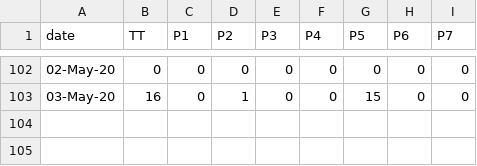
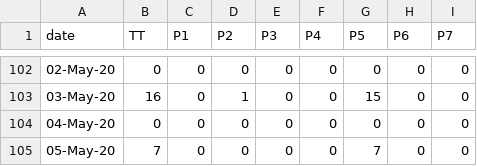
Before and after one commit to covid19Nepal/covid19-nepal-api, a CSV file: states_daily_csv/confirmed.csv, drawn as a sheet; only a part is shown, gaps mark what is left out.

Commit message:
data updated on - Tue May  5 03:54:23 UTC 2020

```diff
--- a/states_daily_csv/confirmed.csv
+++ b/states_daily_csv/confirmed.csv
@@ -103 +103,3 @@ date,TT,P1,P2,P3,P4,P5,P6,P7,
 03-May-20,16,0,1,0,0,15,0,0,
+04-May-20,0,0,0,0,0,0,0,0,
+05-May-20,7,0,0,0,0,7,0,0,
```
Also changed, not shown: states_daily_csv/deceased.csv, states_daily_csv/recovered.csv, 4 other files.
